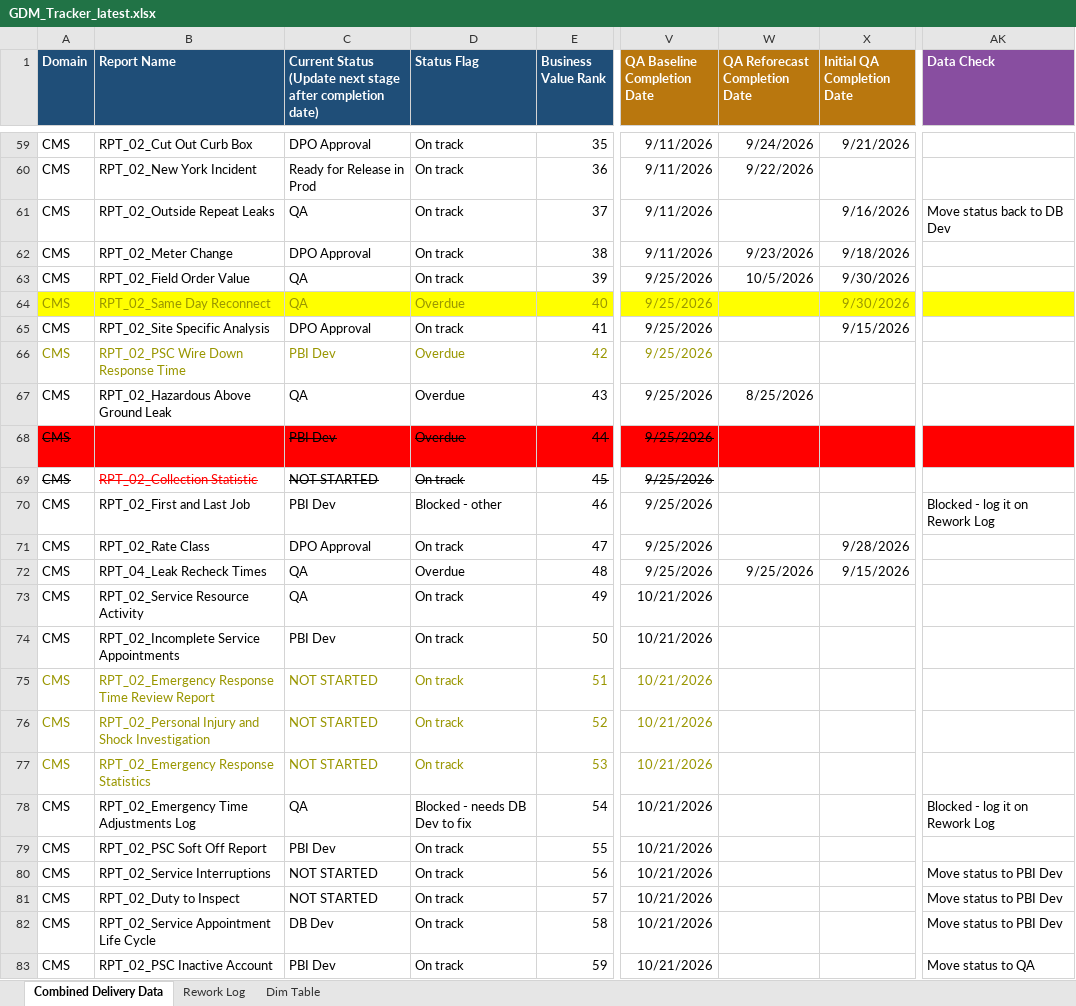
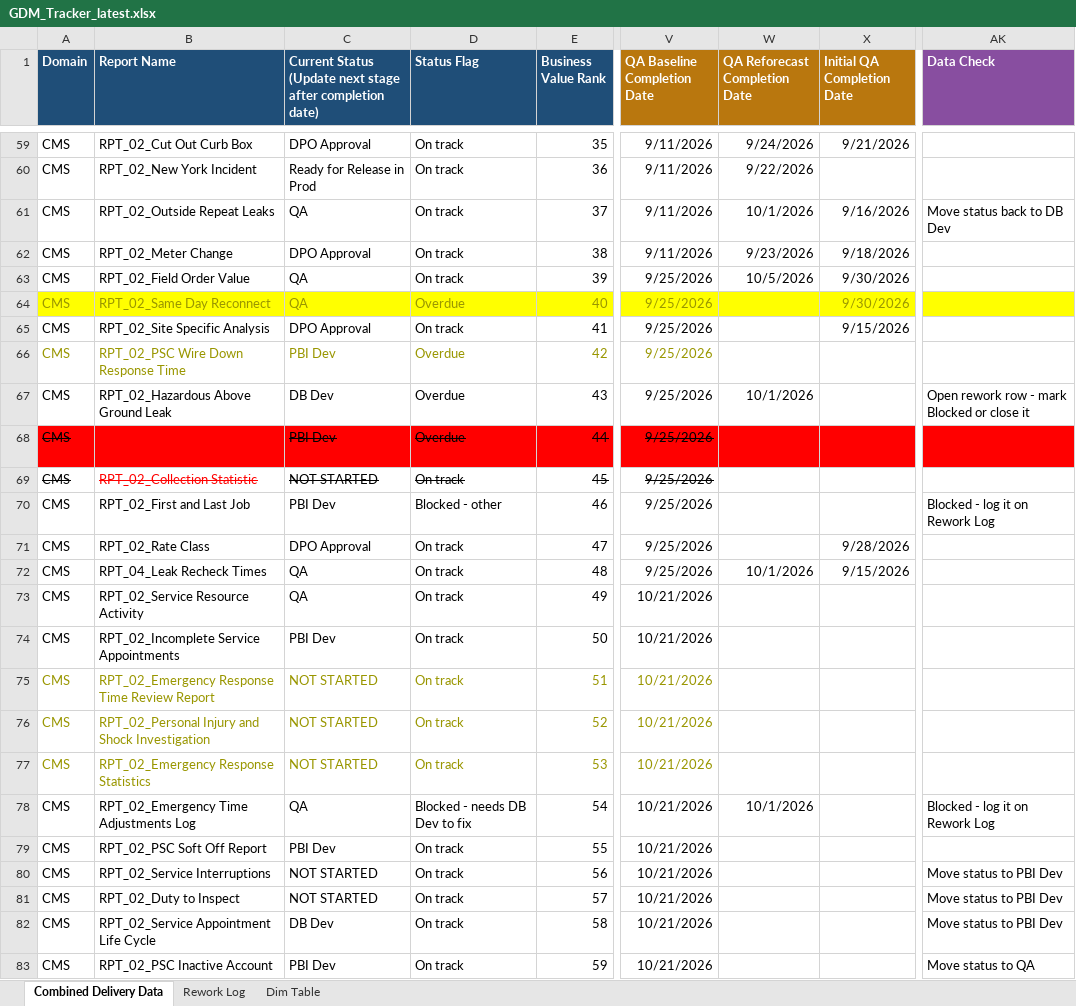
Before and after one commit to bezagetaneh01-lgtm/beza, an Excel workbook: docs/data/GDM_Tracker_latest.xlsx, sheet Combined Delivery Data, drawn as a sheet; only a part is shown, gaps mark what is left out; values as stored, in another font and other column widths than the file's, no borders; conditional formats and table styles not drawn; the diff names each change by its address in the sheet, - before the commit and + after, or states it on an @@ line.

Commit message:
Auto-sync tracker from SharePoint (2026-09-30 16:36)

```diff
--- a/docs/data/GDM_Tracker_latest.xlsx (sheet Combined Delivery Data)
+++ b/docs/data/GDM_Tracker_latest.xlsx (sheet Combined Delivery Data)
-W61 (QA Reforecast Completion Date): (empty)
+W61 (QA Reforecast Completion Date): 10/1/2026
-C67: QA
+C67: DB Dev
-W67 (QA Reforecast Completion Date): 8/25/2026
+W67 (QA Reforecast Completion Date): 10/1/2026
-AK67 (Data Check): (empty)
+AK67 (Data Check): Open rework row - mark Blocked or close it
-D72 (Status Flag): Overdue
+D72 (Status Flag): On track
-W72 (QA Reforecast Completion Date): 9/25/2026
+W72 (QA Reforecast Completion Date): 10/1/2026
-W78 (QA Reforecast Completion Date): (empty)
+W78 (QA Reforecast Completion Date): 10/1/2026
```
Also changed, not shown: sheet Rework Log, public/data/GDM_Tracker_latest.xlsx.
